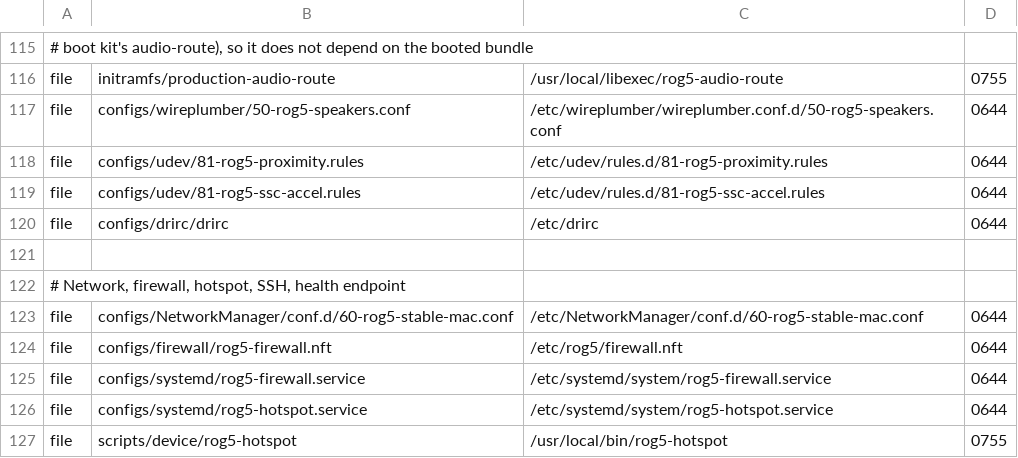
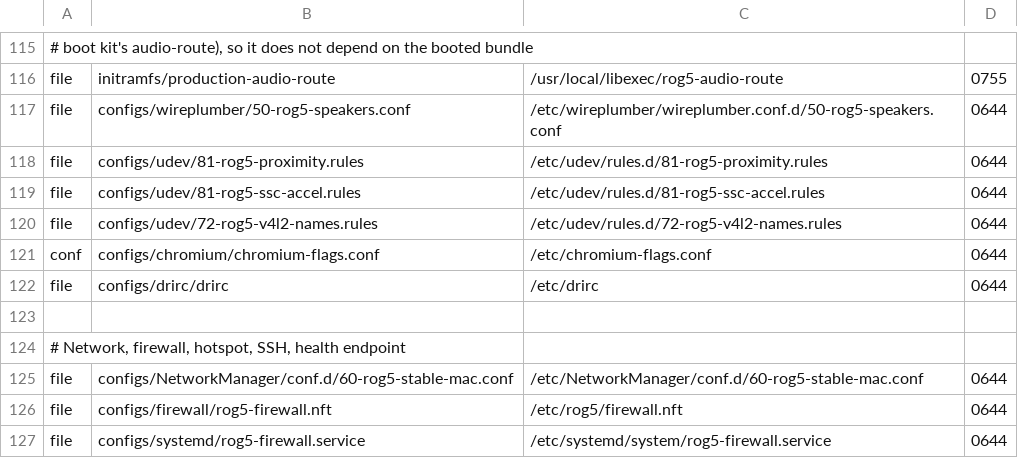
Before and after one commit to klimovich008/rog5-linux, a TSV file: configs/rootfs/userspace.tsv, drawn as a sheet; only a part is shown, gaps mark what is left out; the shorter side is filled out with more unchanged rows; the diff names each change by its address in the sheet, - before the commit and + after, or states it on an @@ line.

```diff
--- a/configs/rootfs/userspace.tsv
+++ b/configs/rootfs/userspace.tsv
+row 120: file | configs/udev/72-rog5-v4l2-names.rules | /etc/udev/rules.d/72-rog5-v4l2-names.rules | 0644
+row 121: conf | configs/chromium/chromium-flags.conf | /etc/chromium-flags.conf | 0644
```
Also changed, not shown: 3 other files.
